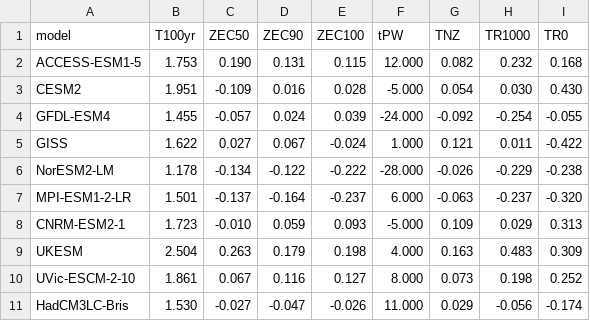
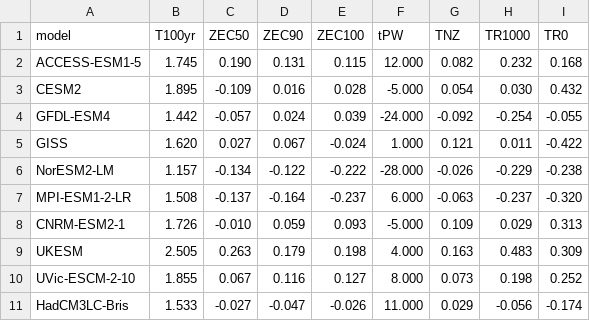
Before and after one commit to benmsanderson/esm-deck, a CSV file: esm_metrics_flat10_corrected.csv, drawn as a sheet.

```diff
--- a/esm_metrics_flat10_corrected.csv
+++ b/esm_metrics_flat10_corrected.csv
@@ -1,11 +1,11 @@
 model,T100yr,ZEC50,ZEC90,ZEC100,tPW,TNZ,TR1000,TR0
-ACCESS-ESM1-5,1.753,0.190,0.131,0.115,12.000,0.082,0.232,0.168
-CESM2,1.951,-0.109,0.016,0.028,-5.000,0.054,0.030,0.430
-GFDL-ESM4,1.455,-0.057,0.024,0.039,-24.000,-0.092,-0.254,-0.055
-GISS,1.622,0.027,0.067,-0.024,1.000,0.121,0.011,-0.422
-NorESM2-LM,1.178,-0.134,-0.122,-0.222,-28.000,-0.026,-0.229,-0.238
-MPI-ESM1-2-LR,1.501,-0.137,-0.164,-0.237,6.000,-0.063,-0.237,-0.320
-CNRM-ESM2-1,1.723,-0.010,0.059,0.093,-5.000,0.109,0.029,0.313
-UKESM,2.504,0.263,0.179,0.198,4.000,0.163,0.483,0.309
-UVic-ESCM-2-10,1.861,0.067,0.116,0.127,8.000,0.073,0.198,0.252
-HadCM3LC-Bris,1.530,-0.027,-0.047,-0.026,11.000,0.029,-0.056,-0.174
+ACCESS-ESM1-5,1.745,0.190,0.131,0.115,12.000,0.082,0.232,0.168
+CESM2,1.895,-0.109,0.016,0.028,-5.000,0.054,0.030,0.432
+GFDL-ESM4,1.442,-0.057,0.024,0.039,-24.000,-0.092,-0.254,-0.055
+GISS,1.620,0.027,0.067,-0.024,1.000,0.121,0.011,-0.422
+NorESM2-LM,1.157,-0.134,-0.122,-0.222,-28.000,-0.026,-0.229,-0.238
+MPI-ESM1-2-LR,1.508,-0.137,-0.164,-0.237,6.000,-0.063,-0.237,-0.320
+CNRM-ESM2-1,1.726,-0.010,0.059,0.093,-5.000,0.109,0.029,0.313
+UKESM,2.505,0.263,0.179,0.198,4.000,0.163,0.483,0.309
+UVic-ESCM-2-10,1.855,0.067,0.116,0.127,8.000,0.073,0.198,0.252
+HadCM3LC-Bris,1.533,-0.027,-0.047,-0.026,11.000,0.029,-0.056,-0.174
```
Also changed, not shown: 17 other files.
